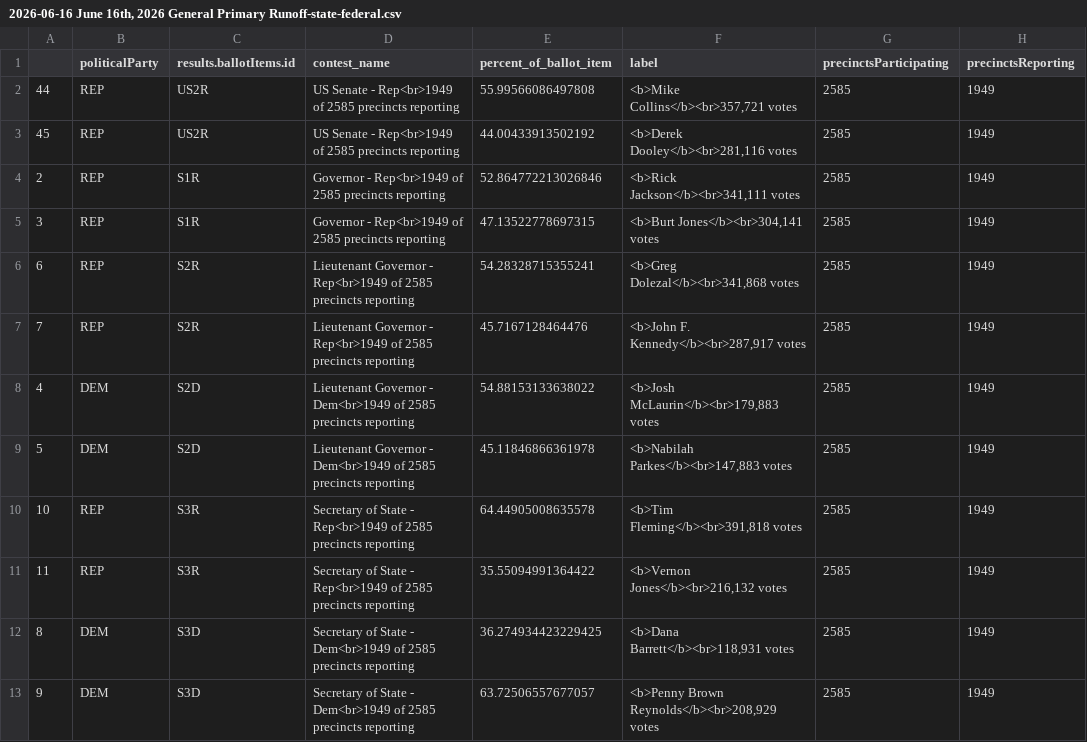
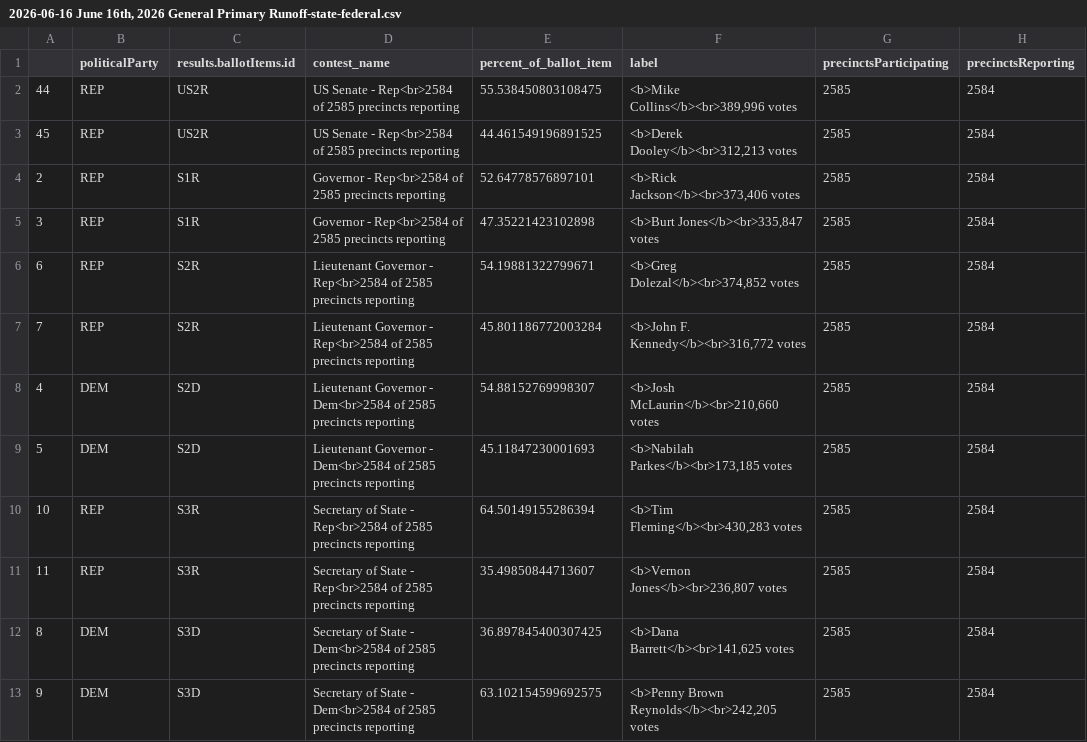
Before and after one commit to maggie-lee/election-night-results-tutorial, a CSV file: 2026-06-16/2026-06-16 June 16th, 2026 General Primary Runoff-state-federal.csv, drawn as a sheet; only a part is shown; the diff covers the shown part only.

```diff
--- a/2026-06-16/2026-06-16 June 16th, 2026 General Primary Runoff-state-federal.csv
+++ b/2026-06-16/2026-06-16 June 16th, 2026 General Primary Runoff-state-federal.csv
@@ -1,13 +1,13 @@
 ,politicalParty,results.ballotItems.id,contest_name,percent_of_ballot_item,label,precinctsParticipating,precinctsReporting
-44,REP,US2R,US Senate - Rep<br>1949 of 2585 precincts reporting,55.99566086497808,"<b>Mike Collins</b><br>357,721 votes",2585,1949
-45,REP,US2R,US Senate - Rep<br>1949 of 2585 precincts reporting,44.00433913502192,"<b>Derek Dooley</b><br>281,116 votes",2585,1949
-2,REP,S1R,Governor - Rep<br>1949 of 2585 precincts reporting,52.864772213026846,"<b>Rick Jackson</b><br>341,111 votes",2585,1949
-3,REP,S1R,Governor - Rep<br>1949 of 2585 precincts reporting,47.13522778697315,"<b>Burt Jones</b><br>304,141 votes",2585,1949
-6,REP,S2R,Lieutenant Governor - Rep<br>1949 of 2585 precincts reporting,54.28328715355241,"<b>Greg Dolezal</b><br>341,868 votes",2585,1949
-7,REP,S2R,Lieutenant Governor - Rep<br>1949 of 2585 precincts reporting,45.7167128464476,"<b>John F. Kennedy</b><br>287,917 votes",2585,1949
-4,DEM,S2D,Lieutenant Governor - Dem<br>1949 of 2585 precincts reporting,54.88153133638022,"<b>Josh McLaurin</b><br>179,883 votes",2585,1949
-5,DEM,S2D,Lieutenant Governor - Dem<br>1949 of 2585 precincts reporting,45.11846866361978,"<b>Nabilah Parkes</b><br>147,883 votes",2585,1949
-10,REP,S3R,Secretary of State - Rep<br>1949 of 2585 precincts reporting,64.44905008635578,"<b>Tim Fleming</b><br>391,818 votes",2585,1949
-11,REP,S3R,Secretary of State - Rep<br>1949 of 2585 precincts reporting,35.55094991364422,"<b>Vernon Jones</b><br>216,132 votes",2585,1949
-8,DEM,S3D,Secretary of State - Dem<br>1949 of 2585 precincts reporting,36.274934423229425,"<b>Dana Barrett</b><br>118,931 votes",2585,1949
-9,DEM,S3D,Secretary of State - Dem<br>1949 of 2585 precincts reporting,63.72506557677057,"<b>Penny Brown Reynolds</b><br>208,929 votes",2585,1949
+44,REP,US2R,US Senate - Rep<br>2584 of 2585 precincts reporting,55.538450803108475,"<b>Mike Collins</b><br>389,996 votes",2585,2584
+45,REP,US2R,US Senate - Rep<br>2584 of 2585 precincts reporting,44.461549196891525,"<b>Derek Dooley</b><br>312,213 votes",2585,2584
+2,REP,S1R,Governor - Rep<br>2584 of 2585 precincts reporting,52.64778576897101,"<b>Rick Jackson</b><br>373,406 votes",2585,2584
+3,REP,S1R,Governor - Rep<br>2584 of 2585 precincts reporting,47.35221423102898,"<b>Burt Jones</b><br>335,847 votes",2585,2584
+6,REP,S2R,Lieutenant Governor - Rep<br>2584 of 2585 precincts reporting,54.19881322799671,"<b>Greg Dolezal</b><br>374,852 votes",2585,2584
+7,REP,S2R,Lieutenant Governor - Rep<br>2584 of 2585 precincts reporting,45.801186772003284,"<b>John F. Kennedy</b><br>316,772 votes",2585,2584
+4,DEM,S2D,Lieutenant Governor - Dem<br>2584 of 2585 precincts reporting,54.88152769998307,"<b>Josh McLaurin</b><br>210,660 votes",2585,2584
+5,DEM,S2D,Lieutenant Governor - Dem<br>2584 of 2585 precincts reporting,45.11847230001693,"<b>Nabilah Parkes</b><br>173,185 votes",2585,2584
+10,REP,S3R,Secretary of State - Rep<br>2584 of 2585 precincts reporting,64.50149155286394,"<b>Tim Fleming</b><br>430,283 votes",2585,2584
+11,REP,S3R,Secretary of State - Rep<br>2584 of 2585 precincts reporting,35.49850844713607,"<b>Vernon Jones</b><br>236,807 votes",2585,2584
+8,DEM,S3D,Secretary of State - Dem<br>2584 of 2585 precincts reporting,36.897845400307425,"<b>Dana Barrett</b><br>141,625 votes",2585,2584
+9,DEM,S3D,Secretary of State - Dem<br>2584 of 2585 precincts reporting,63.102154599692575,"<b>Penny Brown Reynolds</b><br>242,205 votes",2585,2584
```
Also changed, not shown: 144 edited cells elsewhere in this file, 1 other file.
